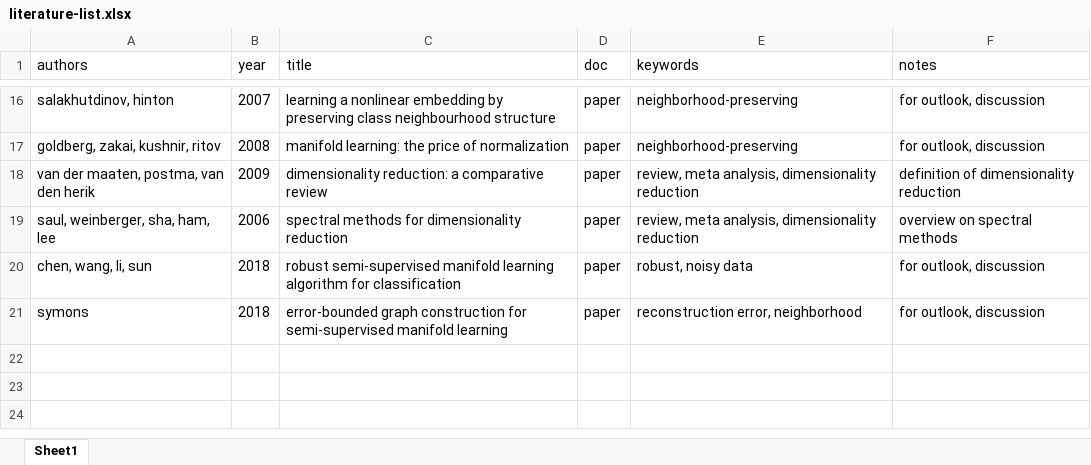
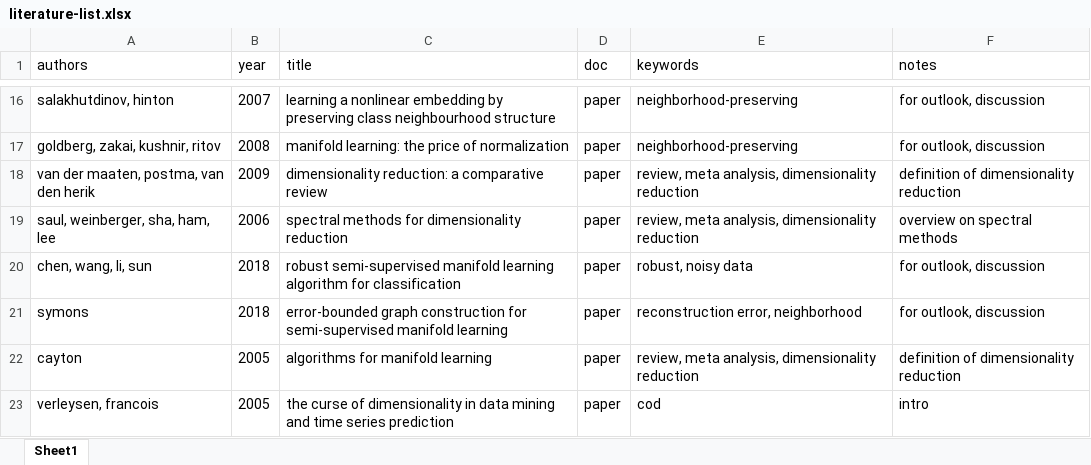
Before and after one commit to lisa-wm/manifold-lle, an Excel workbook: 1_literature/literature-list.xlsx, sheet Sheet1, drawn as a sheet; only a part is shown, gaps mark what is left out; values as stored, in another font and other column widths than the file's, no borders; the diff names each change by its address in the sheet, - before the commit and + after, or states it on an @@ line.

Commit message:
started to write intro

```diff
--- a/1_literature/literature-list.xlsx (sheet Sheet1)
+++ b/1_literature/literature-list.xlsx (sheet Sheet1)
+row 22: cayton | 2005 | algorithms for manifold learning | paper | review, meta analysis, dimensionality reduction | definition of dimensionality reduction
+row 23: verleysen, francois | 2005 | the curse of dimensionality in data mining and time series prediction | paper | cod | intro
```
Also changed, not shown: 9 other files.
